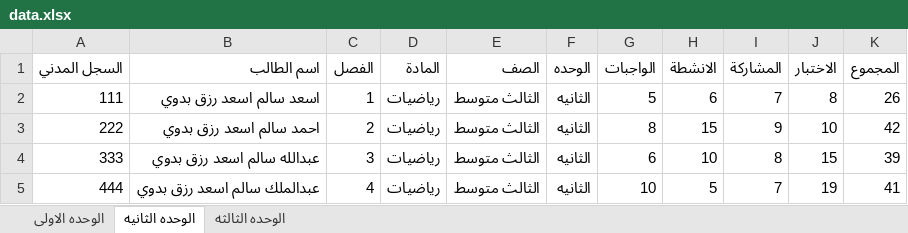
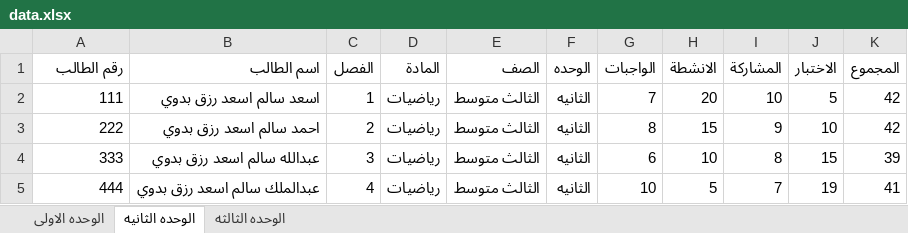
Before and after one commit to swar9622-svg/Results, an Excel workbook: data.xlsx, sheet الوحده الثانيه, drawn as a sheet; values as stored, in another font and other column widths than the file's, no borders; the diff names each change by its address in the sheet, - before the commit and + after, or states it on an @@ line.

```diff
--- a/data.xlsx (sheet الوحده الثانيه)
+++ b/data.xlsx (sheet الوحده الثانيه)
-A1: السجل المدني
+A1: رقم الطالب
-G2 (الواجبات): 5
+G2 (الواجبات): 7
-H2 (الانشطة): 6
+H2 (الانشطة): 20
-I2 (المشاركة): 7
+I2 (المشاركة): 10
-J2 (الاختبار): 8
+J2 (الاختبار): 5
-K2 (المجموع): 26
+K2 (المجموع): 42
```
Also changed, not shown: sheet الوحده الاولى, sheet الوحده الثالثه.
